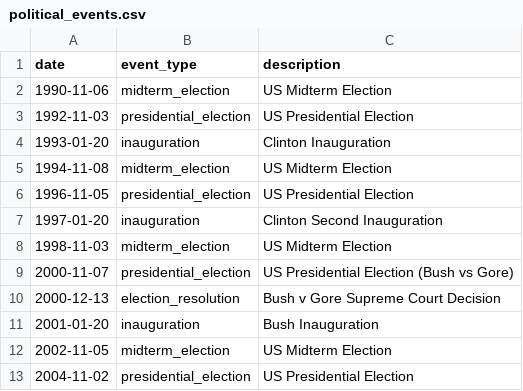
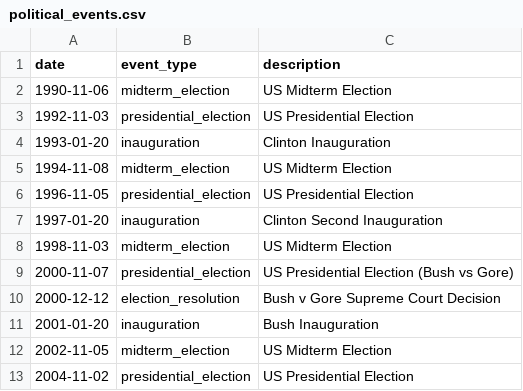
Before and after one commit to dgraham6/406_project, a CSV file: data/political_events.csv, drawn as a sheet; only a part is shown.

Commit message:
Fix date for Bush v Gore Supreme Court Decision
Updated the election events data, correcting the date for the Bush v Gore Supreme Court Decision.

```diff
--- a/data/political_events.csv
+++ b/data/political_events.csv
@@ -9,3 +9,3 @@ date,event_type,description
 2000-11-07,presidential_election,US Presidential Election (Bush vs Gore)
-2000-12-13,election_resolution,Bush v Gore Supreme Court Decision
+2000-12-12,election_resolution,Bush v Gore Supreme Court Decision
 2001-01-20,inauguration,Bush Inauguration
```
